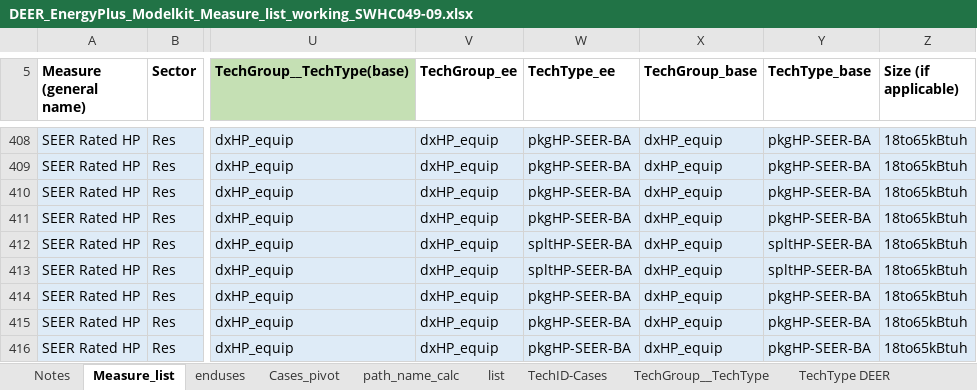
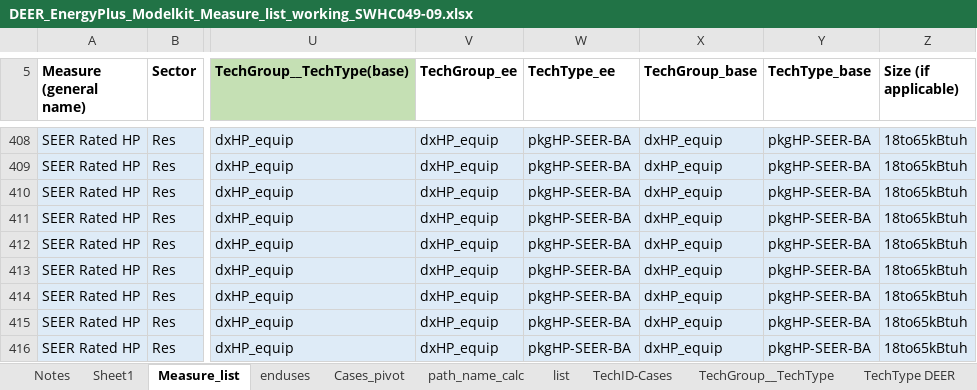
Before and after one commit to simularis/DEER-Prototypes-EnergyPlus, an Excel workbook: scripts/data transformation/DEER_EnergyPlus_Modelkit_Measure_list_working_SWHC049-09.xlsx, sheet Measure_list, drawn as a sheet; only a part is shown, gaps mark what is left out; values as stored, in another font and other column widths than the file's, no borders; the diff covers the shown part only; the diff names each change by its address in the sheet, - before the commit and + after, or states it on an @@ line.

Commit message:
SWHC049-09: Updated cases, cohorts, results-summary for all building types; revised result2_test.py and DEER measure list

```diff
--- a/scripts/data transformation/DEER_EnergyPlus_Modelkit_Measure_list_working_SWHC049-09.xlsx (sheet Measure_list)
+++ b/scripts/data transformation/DEER_EnergyPlus_Modelkit_Measure_list_working_SWHC049-09.xlsx (sheet Measure_list)
+sheet tab: Sheet1
-W412:W413 (TechType_ee): spltHP-SEER-BA
+W412:W413 (TechType_ee): pkgHP-SEER-BA
-Y412:Y413 (TechType_base): spltHP-SEER-BA
+Y412:Y413 (TechType_base): pkgHP-SEER-BA
```
Also changed, not shown: 10 removed rows, 22 hidden or unhidden rows and 32 edited cells elsewhere in this sheet, 23 other files.
